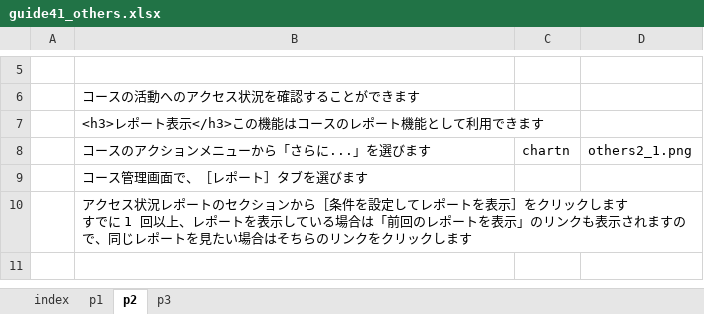
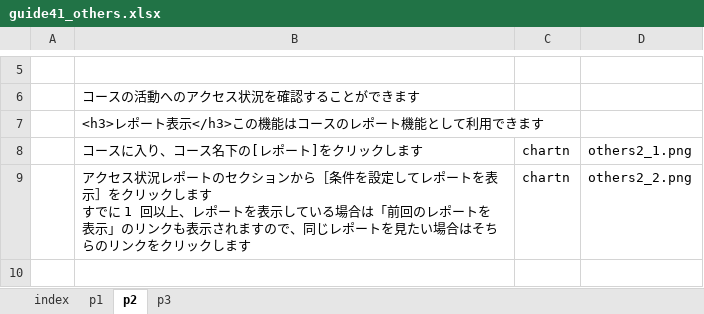
Before and after one commit to imc-lms-adm/support-vle-man, an Excel workbook: guide41_others.xlsx, sheet p2, drawn as a sheet; only a part is shown, gaps mark what is left out; values as stored, in another font and other column widths than the file's, no borders; removed rows and columns are numbered as before the commit, all else as after; ↵ is a line break in a cell; the diff covers the shown part only; the diff names each change by its address in the sheet, - before the commit and + after, or states it on an @@ line.

```diff
--- a/guide41_others.xlsx (sheet p2)
+++ b/guide41_others.xlsx (sheet p2)
-B8: コースのアクションメニューから「さらに...」を選びます
+B8: コースに入り、コース名下の[レポート]をクリックします
-row 9:  | コース管理画面で、［レポート］タブを選びます
-row 10:  | アクセス状況レポートのセクションから［条件を設定してレポートを表示］をクリックします ↵ すでに 1 回以上、レポートを表示している場合は「前回のレポートを表示」のリンクも表示されますので、同じレポートを見たい場合はそちらのリンクをクリックします
+row 9:  | アクセス状況レポートのセクションから［条件を設定してレポートを表示］をクリックします ↵ すでに 1 回以上、レポートを表示している場合は「前回のレポートを表示」のリンクも表示されますので、同じレポートを見たい場合はそちらのリンクをクリックします | chartn | others2_2.png
```
Also changed, not shown: 2 added rows and 2 edited cells elsewhere in this sheet, sheet p3, sheet p1.
